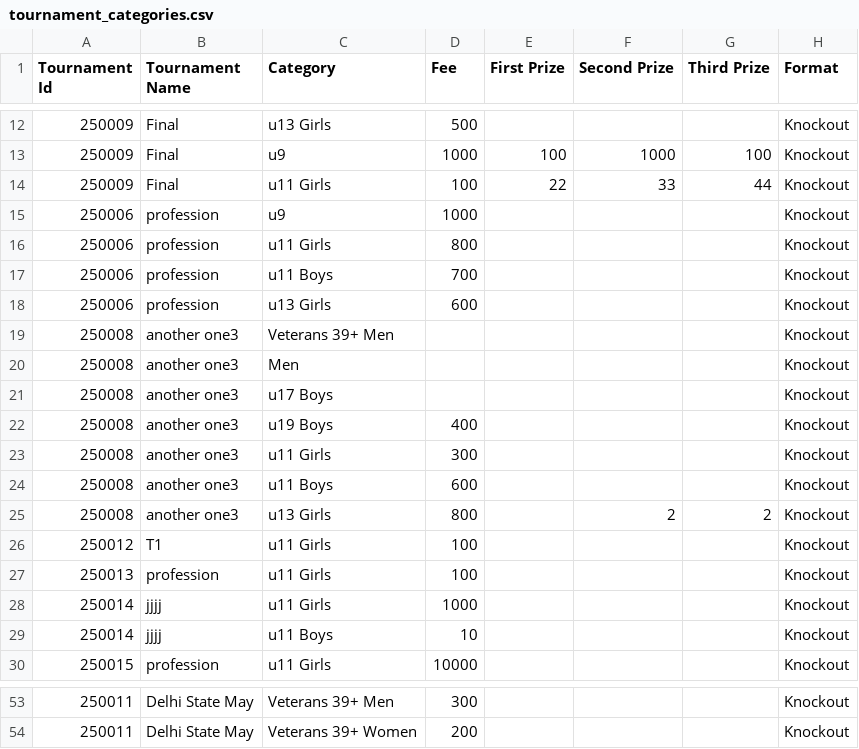
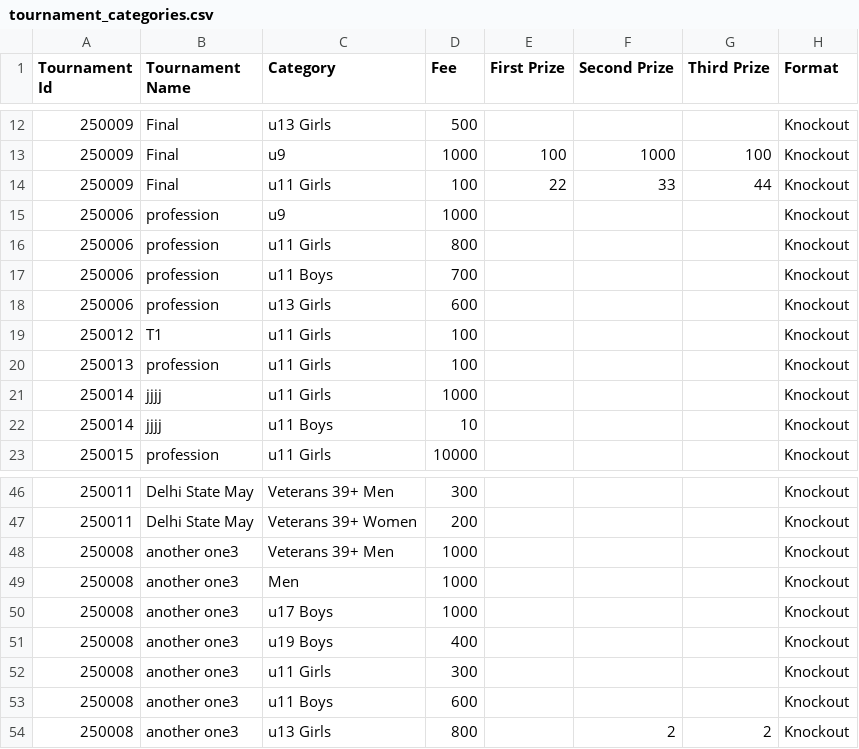
Before and after one commit to achalp1p1/tounamentapp, a CSV file: tournament_categories.csv, drawn as a sheet; only a part is shown, gaps mark what is left out.

```diff
--- a/tournament_categories.csv
+++ b/tournament_categories.csv
@@ -18,9 +18,2 @@ Tournament Id,Tournament Name,Category,Fee,First Prize,Second Prize,Third Prize,
 250006,profession,u13 Girls,600,,,,Knockout
-250008,another one3,Veterans 39+ Men,,,,,Knockout
-250008,another one3,Men,,,,,Knockout
-250008,another one3,u17 Boys,,,,,Knockout
-250008,another one3,u19 Boys,400,,,,Knockout
-250008,another one3,u11 Girls,300,,,,Knockout
-250008,another one3,u11 Boys,600,,,,Knockout
-250008,another one3,u13 Girls,800,,2,2,Knockout
 250012,T1,u11 Girls,100,,,,Knockout
@@ -54 +47,8 @@ Tournament Id,Tournament Name,Category,Fee,First Prize,Second Prize,Third Prize,
 250011,Delhi State May,Veterans 39+ Women,200,,,,Knockout
+250008,another one3,Veterans 39+ Men,1000,,,,Knockout
+250008,another one3,Men,1000,,,,Knockout
+250008,another one3,u17 Boys,1000,,,,Knockout
+250008,another one3,u19 Boys,400,,,,Knockout
+250008,another one3,u11 Girls,300,,,,Knockout
+250008,another one3,u11 Boys,600,,,,Knockout
+250008,another one3,u13 Girls,800,,2,2,Knockout
```
Also changed, not shown: tournaments.csv, 1 other file.
